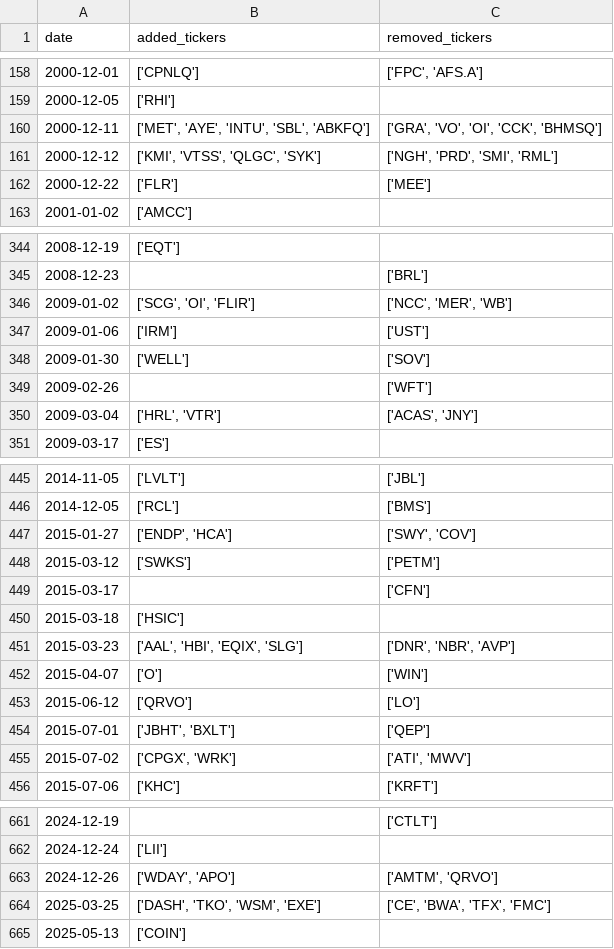
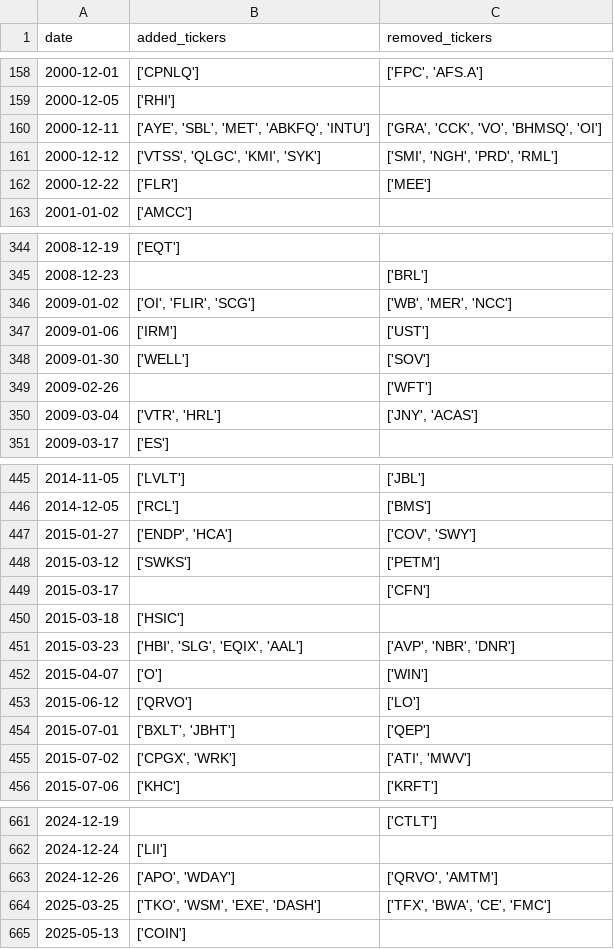
Before and after one commit to chinobing/historical_sp500_constituents, a CSV file: sp500_changes_since_1996.csv, drawn as a sheet; only a part is shown, gaps mark what is left out; the diff covers the shown part only.

```diff
--- a/sp500_changes_since_1996.csv
+++ b/sp500_changes_since_1996.csv
@@ -159,4 +159,4 @@ date,added_tickers,removed_tickers
 2000-12-05,['RHI'],
-2000-12-11,"['MET', 'AYE', 'INTU', 'SBL', 'ABKFQ']","['GRA', 'VO', 'OI', 'CCK', 'BHMSQ']"
-2000-12-12,"['KMI', 'VTSS', 'QLGC', 'SYK']","['NGH', 'PRD', 'SMI', 'RML']"
+2000-12-11,"['AYE', 'SBL', 'MET', 'ABKFQ', 'INTU']","['GRA', 'CCK', 'VO', 'BHMSQ', 'OI']"
+2000-12-12,"['VTSS', 'QLGC', 'KMI', 'SYK']","['SMI', 'NGH', 'PRD', 'RML']"
 2000-12-22,['FLR'],['MEE']
@@ -345,3 +345,3 @@ date,added_tickers,removed_tickers
 2008-12-23,,['BRL']
-2009-01-02,"['SCG', 'OI', 'FLIR']","['NCC', 'MER', 'WB']"
+2009-01-02,"['OI', 'FLIR', 'SCG']","['WB', 'MER', 'NCC']"
 2009-01-06,['IRM'],['UST']
@@ -349,3 +349,3 @@ date,added_tickers,removed_tickers
 2009-02-26,,['WFT']
-2009-03-04,"['HRL', 'VTR']","['ACAS', 'JNY']"
+2009-03-04,"['VTR', 'HRL']","['JNY', 'ACAS']"
 2009-03-17,['ES'],
@@ -446,3 +446,3 @@ date,added_tickers,removed_tickers
 2014-12-05,['RCL'],['BMS']
-2015-01-27,"['ENDP', 'HCA']","['SWY', 'COV']"
+2015-01-27,"['ENDP', 'HCA']","['COV', 'SWY']"
 2015-03-12,['SWKS'],['PETM']
@@ -450,6 +450,6 @@ date,added_tickers,removed_tickers
 2015-03-18,['HSIC'],
-2015-03-23,"['AAL', 'HBI', 'EQIX', 'SLG']","['DNR', 'NBR', 'AVP']"
+2015-03-23,"['HBI', 'SLG', 'EQIX', 'AAL']","['AVP', 'NBR', 'DNR']"
 2015-04-07,['O'],['WIN']
 2015-06-12,['QRVO'],['LO']
-2015-07-01,"['JBHT', 'BXLT']",['QEP']
+2015-07-01,"['BXLT', 'JBHT']",['QEP']
 2015-07-02,"['CPGX', 'WRK']","['ATI', 'MWV']"
@@ -662,4 +662,4 @@ date,added_tickers,removed_tickers
 2024-12-24,['LII'],
-2024-12-26,"['WDAY', 'APO']","['AMTM', 'QRVO']"
-2025-03-25,"['DASH', 'TKO', 'WSM', 'EXE']","['CE', 'BWA', 'TFX', 'FMC']"
+2024-12-26,"['APO', 'WDAY']","['QRVO', 'AMTM']"
+2025-03-25,"['TKO', 'WSM', 'EXE', 'DASH']","['TFX', 'BWA', 'CE', 'FMC']"
 2025-05-13,['COIN'],
```
Also changed, not shown: 105 edited cells elsewhere in this file, sp500_constituents.csv, 1 other file.
